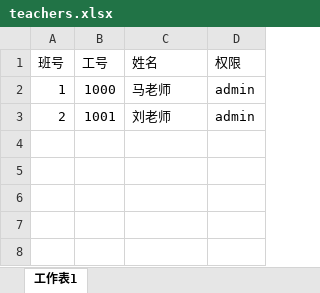
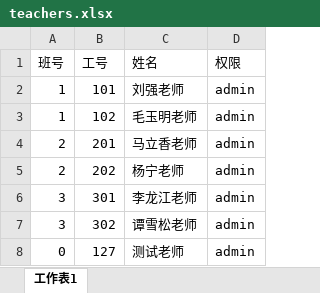
Before and after one commit to loveLynch/TSS_Lynch, an Excel workbook: src/main/resources/teachers.xlsx, sheet 工作表1, drawn as a sheet; values as stored, in another font and other column widths than the file's, no borders; addresses are those after the commit; the diff names each change by its address in the sheet, - before the commit and + after, or states it on an @@ line.

```diff
--- a/src/main/resources/teachers.xlsx (sheet 工作表1)
+++ b/src/main/resources/teachers.xlsx (sheet 工作表1)
-B2 (工号): 1000
+B2 (工号): 101
-C2 (姓名): 马老师
+C2 (姓名): 刘强老师
+row 3: 1 | 102 | 毛玉明老师 | admin
+row 4: 2 | 201 | 马立香老师 | admin
-B5 (工号): 1001
+B5 (工号): 202
-C5 (姓名): 刘老师
+C5 (姓名): 杨宁老师
+row 6: 3 | 301 | 李龙江老师 | admin
+row 7: 3 | 302 | 谭雪松老师 | admin
+row 8: 0 | 127 | 测试老师 | admin
```
Also changed, not shown: src/main/resources/topics.xlsx, target/classes/teachers.xlsx, 51 other files.
